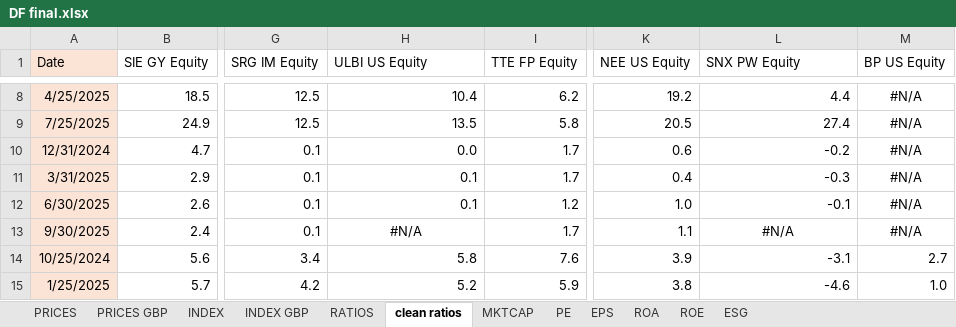
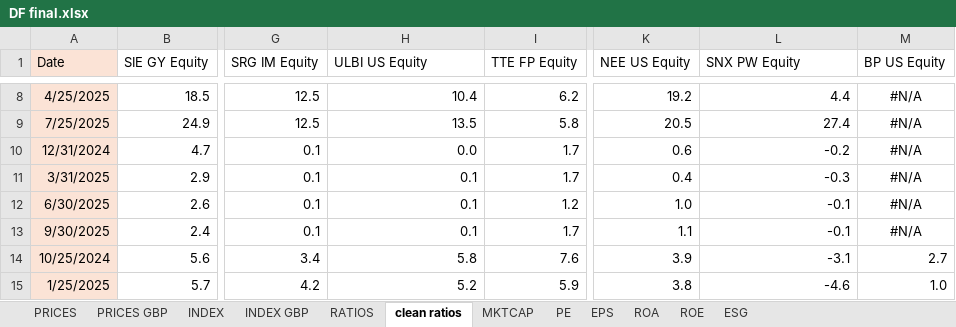
Before and after one commit to Pietro-Rota/Data-Analytics-for-Banking-Finance, an Excel workbook: Groupwork/DF final.xlsx, sheet clean ratios, drawn as a sheet; only a part is shown, gaps mark what is left out; values as stored, in another font and other column widths than the file's, no borders; the diff names each change by its address in the sheet, - before the commit and + after, or states it on an @@ line.

```diff
--- a/Groupwork/DF final.xlsx (sheet clean ratios)
+++ b/Groupwork/DF final.xlsx (sheet clean ratios)
-H13 (ULBI US Equity): #N/A
+H13 (ULBI US Equity): 0.1
-H13 alignment: center
+H13 alignment: right
-L13 (SNX PW Equity): #N/A
+L13 (SNX PW Equity): -0.1
-L13 alignment: center
+L13 alignment: right
```
Also changed, not shown: sheet PRICES GBP, sheet ESG, sheet ROA, sheet ROE, sheet EPS, sheet MKTCAP, 2 more sheets, 16 other files.
